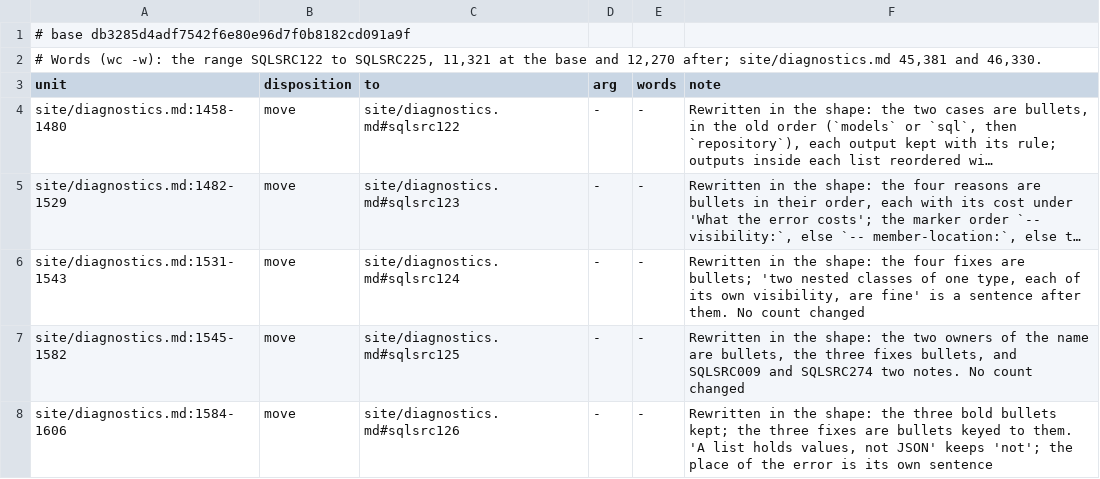
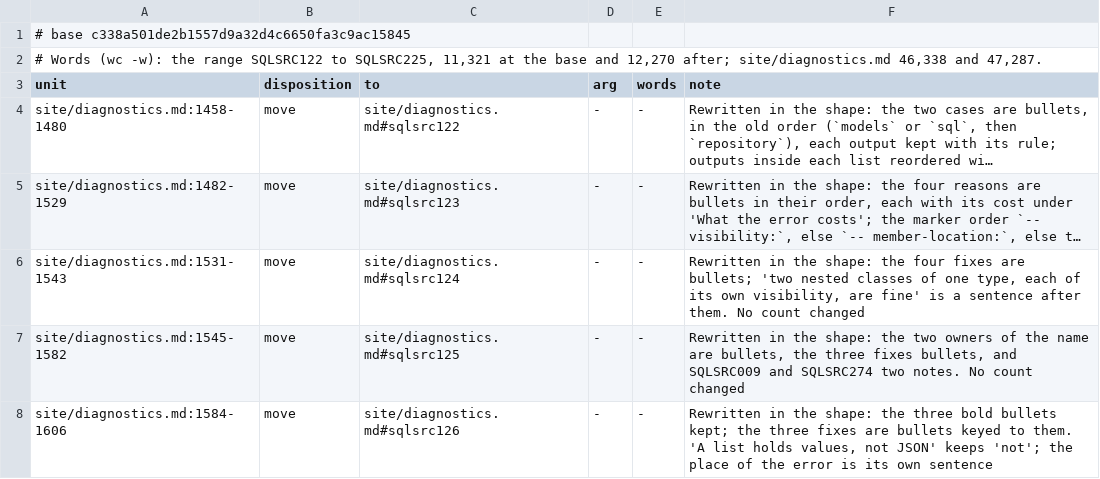
Before and after one commit to mbcrawfo/SqlSource, a TSV file: docs/superpowers/specs/2026-11-12-docs-overhaul/ledger/phase-22.tsv, drawn as a sheet; only a part is shown; long unchanged cells end in ….

```diff
--- a/docs/superpowers/specs/2026-11-12-docs-overhaul/ledger/phase-22.tsv
+++ b/docs/superpowers/specs/2026-11-12-docs-overhaul/ledger/phase-22.tsv
@@ -1,3 +1,3 @@
-# base db3285d4adf7542f6e80e96d7f0b8182cd091a9f
-# Words (wc -w): the range SQLSRC122 to SQLSRC225, 11,321 at the base and 12,270 after; site/diagnostics.md 45,381 and 46,330.
+# base c338a501de2b1557d9a32d4c6650fa3c9ac15845
+# Words (wc -w): the range SQLSRC122 to SQLSRC225, 11,321 at the base and 12,270 after; site/diagnostics.md 46,338 and 47,287.
 unit	disposition	to	arg	words	note
```
